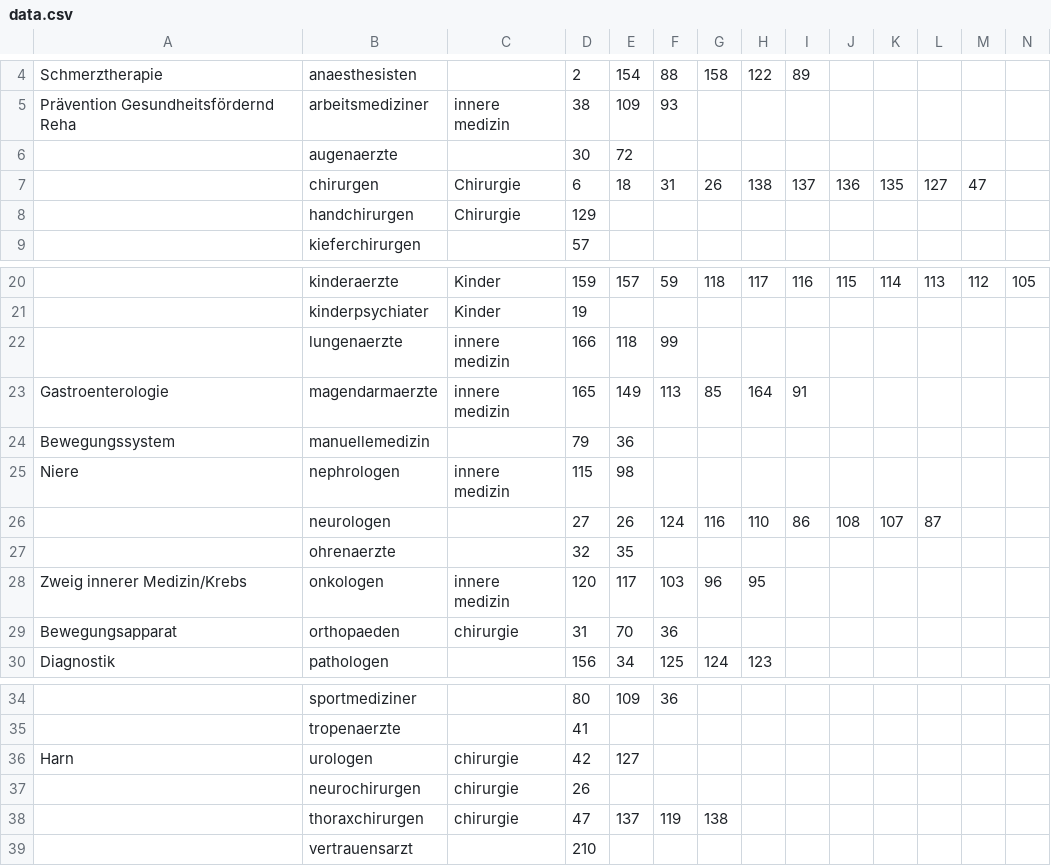
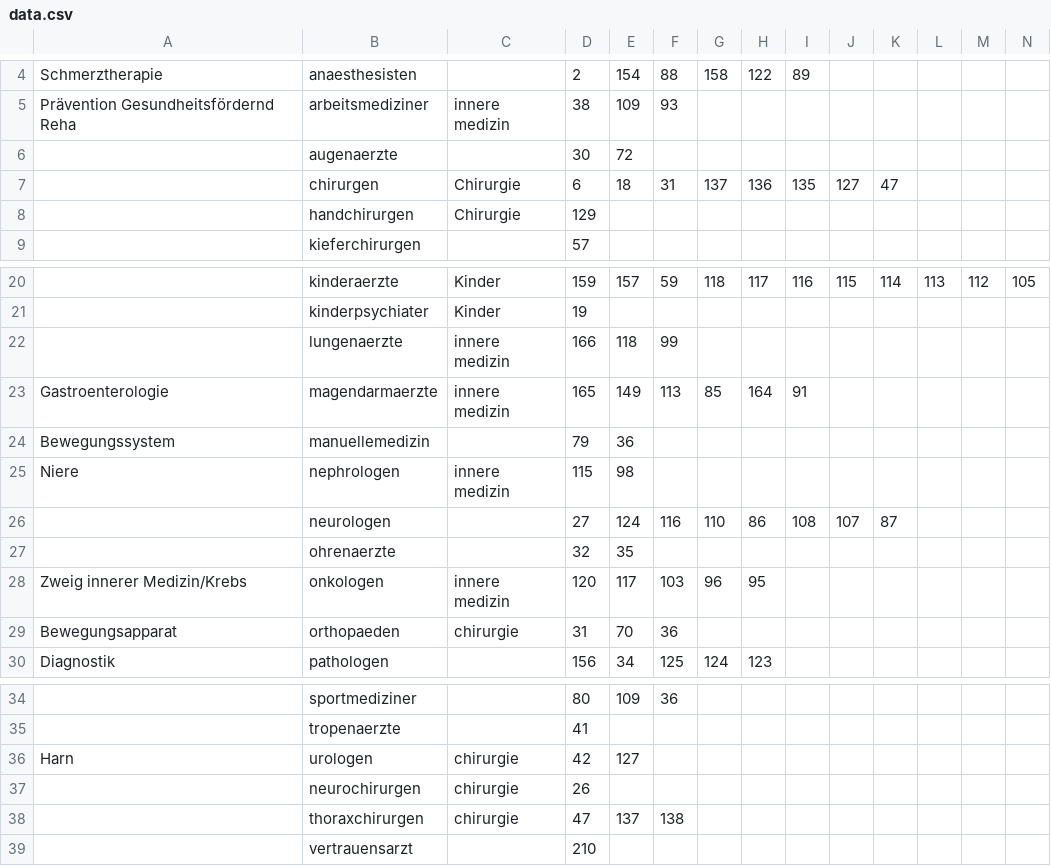
Before and after one commit to LukasSkywalker/system, a CSV file: DoctorToFSParser/data.csv, drawn as a sheet; only a part is shown, gaps mark what is left out; the diff names each change by its address in the sheet, - before the commit and + after, or states it on an @@ line.

Commit message:
new data for docfield_to_fs
	modified:   DoctorToFSParser/.idea/workspace.xml
	modified:   DoctorToFSParser/collection_creator.rb
	modified:   DoctorToFSParser/data.csv
	modified:   dictionary_parser/.idea/workspace.xml

```diff
--- a/DoctorToFSParser/data.csv
+++ b/DoctorToFSParser/data.csv
-G7: 26
+G7: 137
-H7: 138
+H7: 136
-I7: 137
+I7: 135
-J7: 136
+J7: 127
-K7: 135
+K7: 47
-L7: 127
+L7: (empty)
-M7: 47
+M7: (empty)
-E26: 26
+E26: 124
-F26: 124
+F26: 116
-G26: 116
+G26: 110
-H26: 110
+H26: 86
-I26: 86
+I26: 108
-J26: 108
+J26: 107
-K26: 107
+K26: 87
-L26: 87
+L26: (empty)
-F38: 119
+F38: 138
-G38: 138
+G38: (empty)
```
Also changed, not shown: 1 other file.
